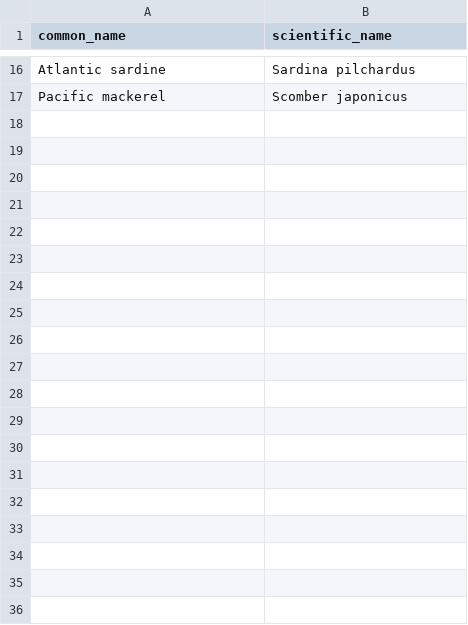
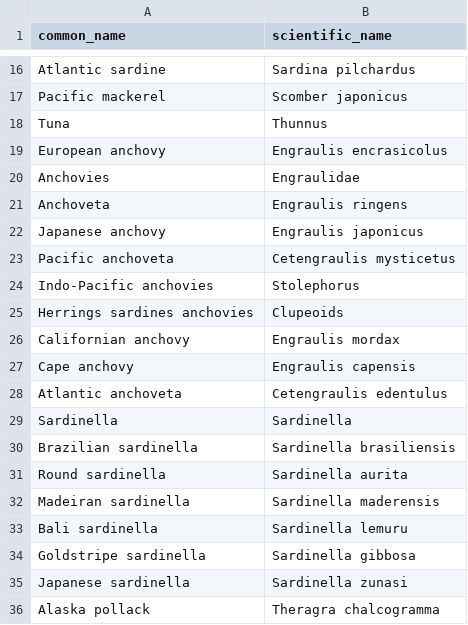
Before and after one commit to Sustainable-Aquafeeds-Project/feed_biodiv_impact_mapping, a CSV file: data/raw_data/biomar/trimmings_spp_list.csv, drawn as a sheet; only a part is shown, gaps mark what is left out.

Commit message:
fixed trimmings code

```diff
--- a/data/raw_data/biomar/trimmings_spp_list.csv
+++ b/data/raw_data/biomar/trimmings_spp_list.csv
@@ -17 +17,20 @@
 "Pacific mackerel","Scomber japonicus"
+"Tuna","Thunnus"
+"European anchovy","Engraulis encrasicolus"
+"Anchovies","Engraulidae"
+"Anchoveta","Engraulis ringens"
+"Japanese anchovy","Engraulis japonicus"
+"Pacific anchoveta","Cetengraulis mysticetus"
+"Indo-Pacific anchovies","Stolephorus"
+"Herrings sardines anchovies","Clupeoids"
+"Californian anchovy","Engraulis mordax"
+"Cape anchovy","Engraulis capensis"
+"Atlantic anchoveta","Cetengraulis edentulus"
+"Sardinella","Sardinella"
+"Brazilian sardinella","Sardinella brasiliensis"
+"Round sardinella","Sardinella aurita"
+"Madeiran sardinella","Sardinella maderensis"
+"Bali sardinella","Sardinella lemuru"
+"Goldstripe sardinella","Sardinella gibbosa"
+"Japanese sardinella","Sardinella zunasi"
+"Alaska pollack","Theragra chalcogramma"
```
Also changed, not shown: prep/02_feed/data/demand/total_aquaculture_ingredient_demand.csv, prep/02_feed/data/demand/total_global_ingredient_demand.csv, 40 other files.
